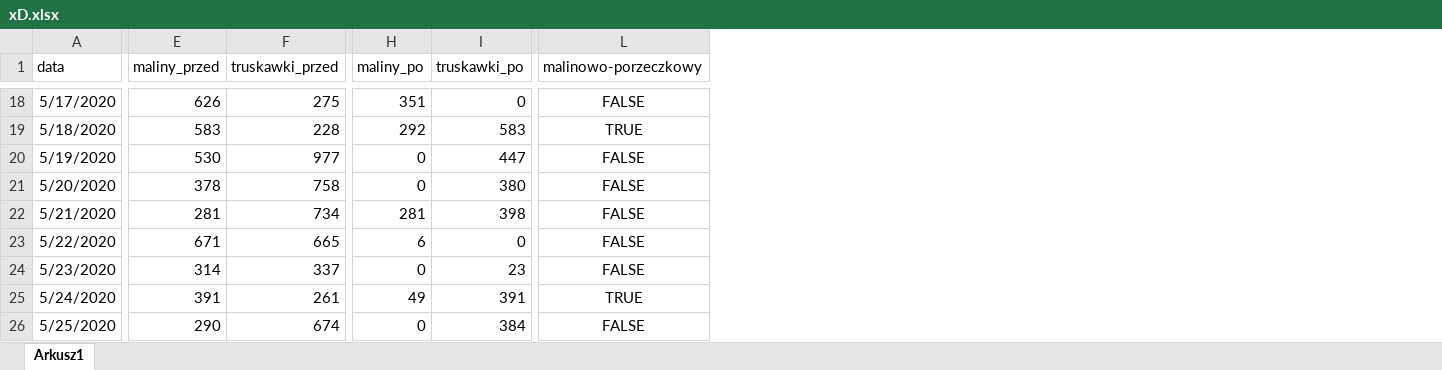
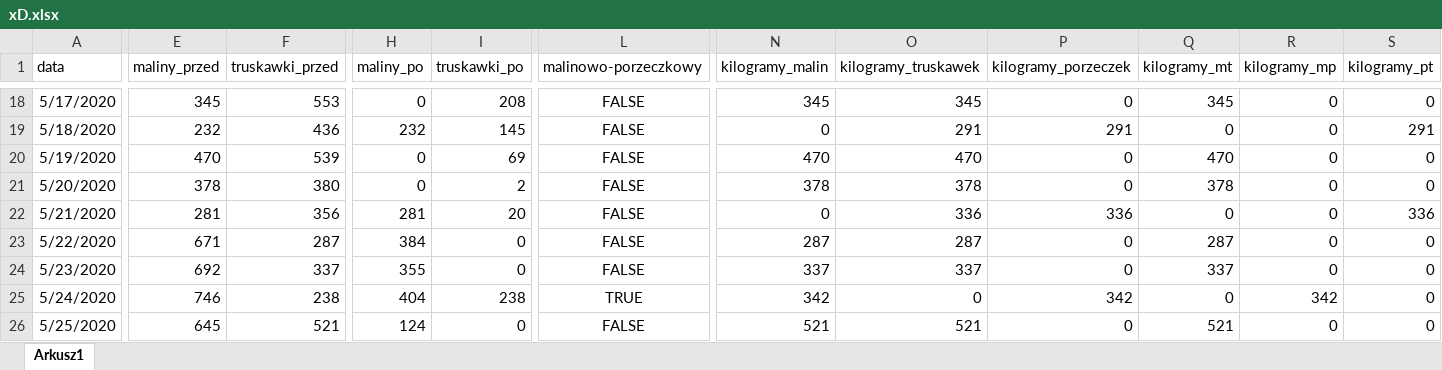
Before and after one commit to Mariojey/infoMatura-python, an Excel workbook: OWOCE2023/xD.xlsx, sheet Arkusz1, drawn as a sheet; only a part is shown, gaps mark what is left out; values as stored, in another font and other column widths than the file's, no borders; table styles not drawn; the diff covers the shown part only; the diff names each change by its address in the sheet, - before the commit and + after, or states it on an @@ line.

```diff
--- a/OWOCE2023/xD.xlsx (sheet Arkusz1)
+++ b/OWOCE2023/xD.xlsx (sheet Arkusz1)
+column N (kilogramy_malin), rows 18-26: 345 | 0 | 470 | 378 | 0 | 287 | 337 | 342 | 521
+column O (kilogramy_truskawek), rows 18-26: 345 | 291 | 470 | 378 | 336 | 287 | 337 | 0 | 521
+column P (kilogramy_porzeczek), rows 18-26: 0 | 291 | 0 | 0 | 336 | 0 | 0 | 342 | 0
+column Q (kilogramy_mt), rows 18-26: 345 | 0 | 470 | 378 | 0 | 287 | 337 | 0 | 521
+column R (kilogramy_mp), rows 18-26: 0 | 0 | 0 | 0 | 0 | 0 | 0 | 342 | 0
+column S (kilogramy_pt), rows 18-26: 0 | 291 | 0 | 0 | 336 | 0 | 0 | 0 | 0
-E18 (maliny_przed): 626
+E18 (maliny_przed): 345
-F18 (truskawki_przed): 275
+F18 (truskawki_przed): 553
-H18 (maliny_po): 351
+H18 (maliny_po): 0
-I18 (truskawki_po): 0
+I18 (truskawki_po): 208
-E19 (maliny_przed): 583
+E19 (maliny_przed): 232
-F19 (truskawki_przed): 228
+F19 (truskawki_przed): 436
-H19 (maliny_po): 292
+H19 (maliny_po): 232
-I19 (truskawki_po): 583
+I19 (truskawki_po): 145
-L19 (malinowo-porzeczkowy): TRUE
+L19 (malinowo-porzeczkowy): FALSE
-E20 (maliny_przed): 530
+E20 (maliny_przed): 470
-F20 (truskawki_przed): 977
+F20 (truskawki_przed): 539
-I20 (truskawki_po): 447
+I20 (truskawki_po): 69
-F21 (truskawki_przed): 758
+F21 (truskawki_przed): 380
-I21 (truskawki_po): 380
+I21 (truskawki_po): 2
-F22 (truskawki_przed): 734
+F22 (truskawki_przed): 356
-I22 (truskawki_po): 398
+I22 (truskawki_po): 20
-F23 (truskawki_przed): 665
+F23 (truskawki_przed): 287
-H23 (maliny_po): 6
+H23 (maliny_po): 384
-E24 (maliny_przed): 314
+E24 (maliny_przed): 692
-H24 (maliny_po): 0
+H24 (maliny_po): 355
-I24 (truskawki_po): 23
+I24 (truskawki_po): 0
-E25 (maliny_przed): 391
+E25 (maliny_przed): 746
-F25 (truskawki_przed): 261
+F25 (truskawki_przed): 238
-H25 (maliny_po): 49
+H25 (maliny_po): 404
-I25 (truskawki_po): 391
+I25 (truskawki_po): 238
-E26 (maliny_przed): 290
+E26 (maliny_przed): 645
-F26 (truskawki_przed): 674
+F26 (truskawki_przed): 521
-H26 (maliny_po): 0
+H26 (maliny_po): 124
-I26 (truskawki_po): 384
+I26 (truskawki_po): 0
```
Also changed, not shown: 1 added row, 1 removed row and 810 edited cells elsewhere in this sheet, formulas that keep their value, 2 other files.
